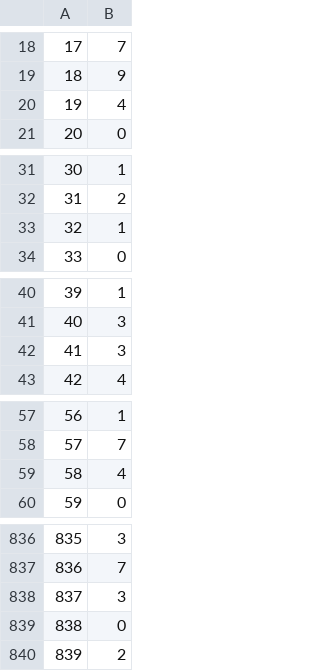
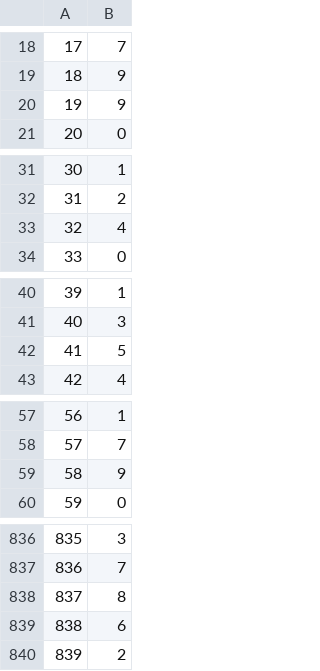
Before and after one commit to poltimmer/MNIST-KNN, a CSV file: output/pred_small.csv, drawn as a sheet; only a part is shown, gaps mark what is left out; the diff covers the shown part only.

```diff
--- a/output/pred_small.csv
+++ b/output/pred_small.csv
@@ -19,3 +19,3 @@
 18,9
-19,4
+19,9
 20,0
@@ -32,3 +32,3 @@
 31,2
-32,1
+32,4
 33,0
@@ -41,3 +41,3 @@
 40,3
-41,3
+41,5
 42,4
@@ -58,3 +58,3 @@
 57,7
-58,4
+58,9
 59,0
@@ -837,4 +837,4 @@
 836,7
-837,3
-838,0
+837,8
+838,6
 839,2
```
Also changed, not shown: 12 edited cells elsewhere in this file, 1 other file.
